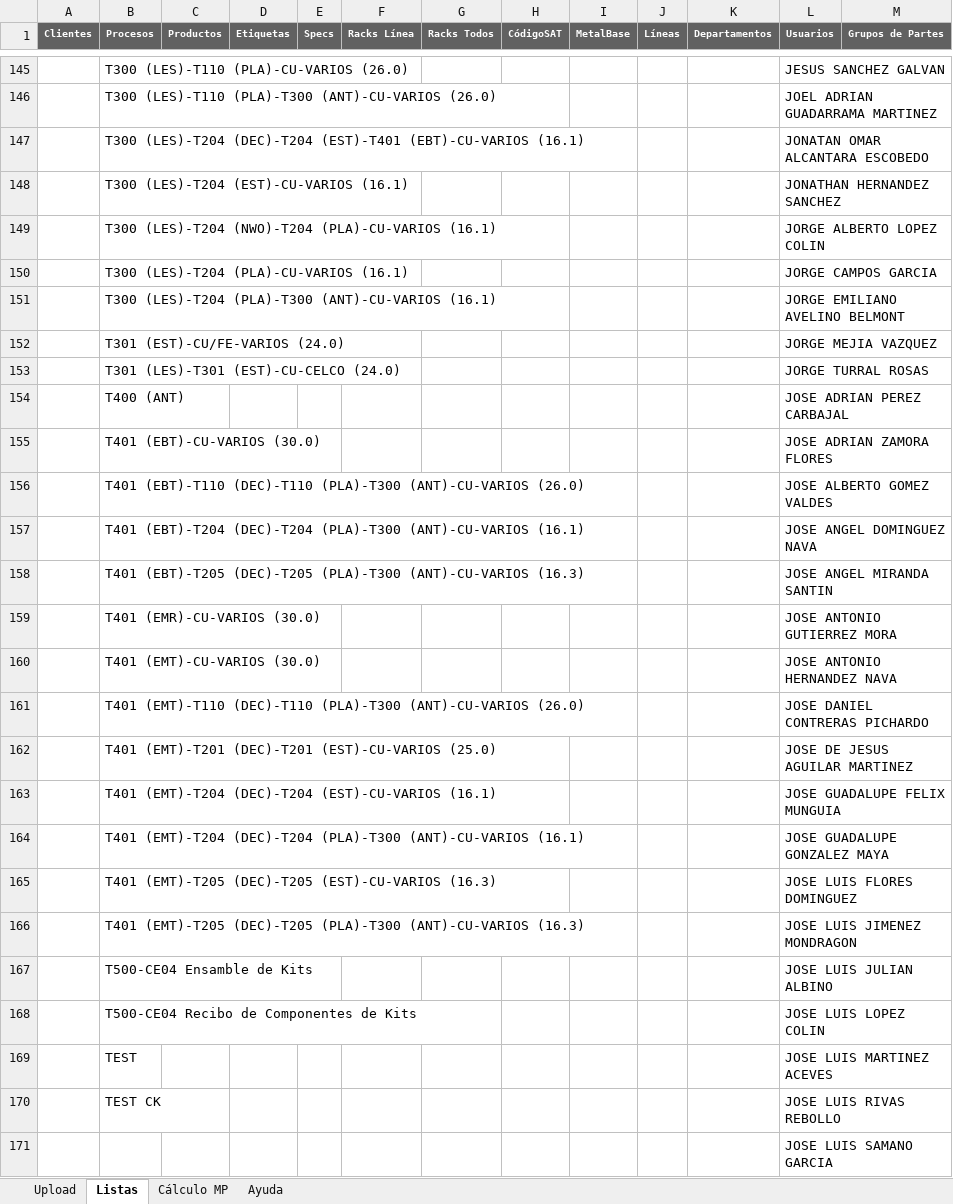
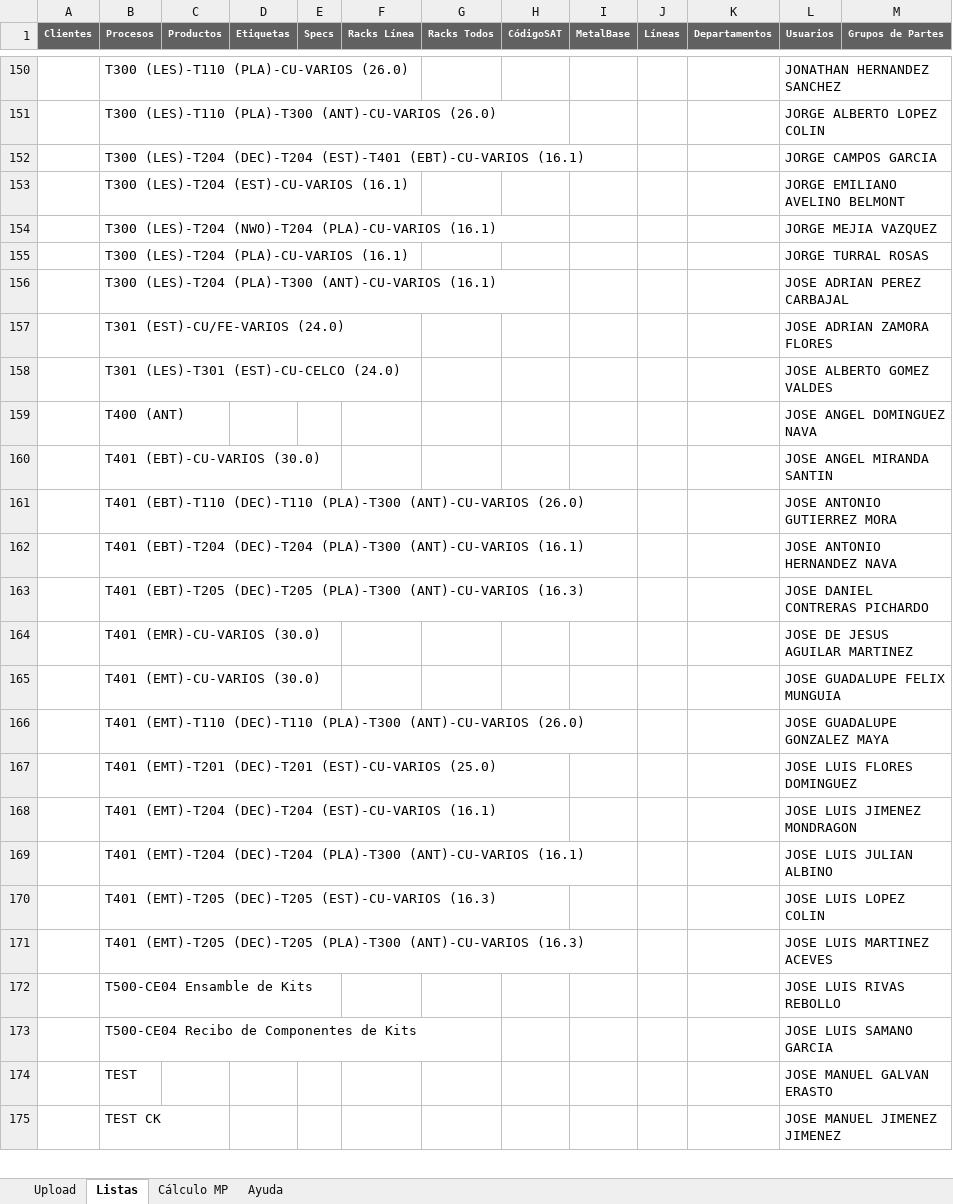
Before and after one commit to oviazcan/SteelheadAutomator, an Excel workbook: Plantilla_Cotizaciones_v10.xlsm, sheet Listas, drawn as a sheet; only a part is shown, gaps mark what is left out; values as stored, in another font and other column widths than the file's, no borders; removed rows and columns are numbered as before the commit, all else as after; the diff covers the shown part only; the diff names each change by its address in the sheet, - before the commit and + after, or states it on an @@ line.

```diff
--- a/Plantilla_Cotizaciones_v10.xlsm (sheet Listas)
+++ b/Plantilla_Cotizaciones_v10.xlsm (sheet Listas)
-L150 (Usuarios): JESUS SANCHEZ GALVAN
+L150 (Usuarios): JONATHAN HERNANDEZ SANCHEZ
-L151 (Usuarios): JOEL ADRIAN GUADARRAMA MARTINEZ
+L151 (Usuarios): JORGE ALBERTO LOPEZ COLIN
-L152 (Usuarios): JONATAN OMAR ALCANTARA ESCOBEDO
+L152 (Usuarios): JORGE CAMPOS GARCIA
-L153 (Usuarios): JONATHAN HERNANDEZ SANCHEZ
+L153 (Usuarios): JORGE EMILIANO AVELINO BELMONT
-L154 (Usuarios): JORGE ALBERTO LOPEZ COLIN
+L154 (Usuarios): JORGE MEJIA VAZQUEZ
-L155 (Usuarios): JORGE CAMPOS GARCIA
+L155 (Usuarios): JORGE TURRAL ROSAS
-L156 (Usuarios): JORGE EMILIANO AVELINO BELMONT
+L156 (Usuarios): JOSE ADRIAN PEREZ CARBAJAL
-L157 (Usuarios): JORGE MEJIA VAZQUEZ
+L157 (Usuarios): JOSE ADRIAN ZAMORA FLORES
-L158 (Usuarios): JORGE TURRAL ROSAS
+L158 (Usuarios): JOSE ALBERTO GOMEZ VALDES
-L159 (Usuarios): JOSE ADRIAN PEREZ CARBAJAL
+L159 (Usuarios): JOSE ANGEL DOMINGUEZ NAVA
-L160 (Usuarios): JOSE ADRIAN ZAMORA FLORES
+L160 (Usuarios): JOSE ANGEL MIRANDA SANTIN
-L161 (Usuarios): JOSE ALBERTO GOMEZ VALDES
+L161 (Usuarios): JOSE ANTONIO GUTIERREZ MORA
-L162 (Usuarios): JOSE ANGEL DOMINGUEZ NAVA
+L162 (Usuarios): JOSE ANTONIO HERNANDEZ NAVA
-L163 (Usuarios): JOSE ANGEL MIRANDA SANTIN
+L163 (Usuarios): JOSE DANIEL CONTRERAS PICHARDO
-L164 (Usuarios): JOSE ANTONIO GUTIERREZ MORA
+L164 (Usuarios): JOSE DE JESUS AGUILAR MARTINEZ
-L165 (Usuarios): JOSE ANTONIO HERNANDEZ NAVA
+L165 (Usuarios): JOSE GUADALUPE FELIX MUNGUIA
-L166 (Usuarios): JOSE DANIEL CONTRERAS PICHARDO
+L166 (Usuarios): JOSE GUADALUPE GONZALEZ MAYA
-L167 (Usuarios): JOSE DE JESUS AGUILAR MARTINEZ
+L167 (Usuarios): JOSE LUIS FLORES DOMINGUEZ
-L168 (Usuarios): JOSE GUADALUPE FELIX MUNGUIA
+L168 (Usuarios): JOSE LUIS JIMENEZ MONDRAGON
-L169 (Usuarios): JOSE GUADALUPE GONZALEZ MAYA
+L169 (Usuarios): JOSE LUIS JULIAN ALBINO
-L170 (Usuarios): JOSE LUIS FLORES DOMINGUEZ
+L170 (Usuarios): JOSE LUIS LOPEZ COLIN
-L171 (Usuarios): JOSE LUIS JIMENEZ MONDRAGON
+L171 (Usuarios): JOSE LUIS MARTINEZ ACEVES
-L172 (Usuarios): JOSE LUIS JULIAN ALBINO
+L172 (Usuarios): JOSE LUIS RIVAS REBOLLO
-L173 (Usuarios): JOSE LUIS LOPEZ COLIN
+L173 (Usuarios): JOSE LUIS SAMANO GARCIA
-L174 (Usuarios): JOSE LUIS MARTINEZ ACEVES
+L174 (Usuarios): JOSE MANUEL GALVAN ERASTO
-L175 (Usuarios): JOSE LUIS RIVAS REBOLLO
+L175 (Usuarios): JOSE MANUEL JIMENEZ JIMENEZ
-row 171:  |  |  |  |  |  |  |  |  |  |  | JOSE LUIS SAMANO GARCIA
```
Also changed, not shown: 6 added rows, 3 removed rows and 317 edited cells elsewhere in this sheet, sheet Upload, sheet Cálculo MP, sheet Ayuda, charts or pictures, 4 other files.
